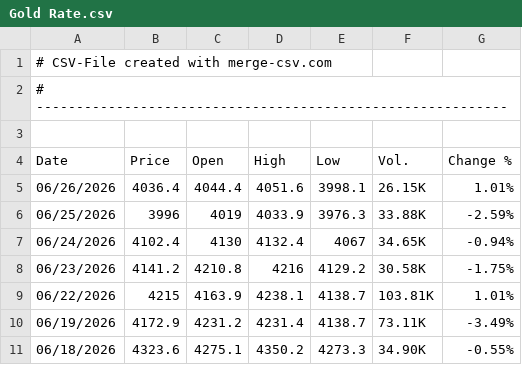
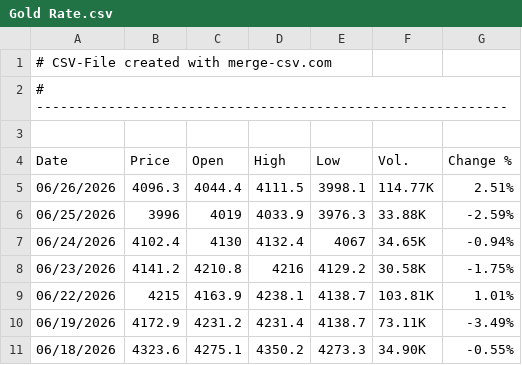
Before and after one commit to alagarsamy-m/GoldSense, a CSV file: dataset/Gold Rate.csv, drawn as a sheet; only a part is shown.

```diff
--- a/dataset/Gold Rate.csv
+++ b/dataset/Gold Rate.csv
@@ -4,3 +4,3 @@
 "Date","Price","Open","High","Low","Vol.","Change %"
-"06/26/2026","4036.4","4044.4","4051.6","3998.1","26.15K","1.01%"
+"06/26/2026","4096.3","4044.4","4111.5","3998.1","114.77K","2.51%"
 "06/25/2026","3996","4019","4033.9","3976.3","33.88K","-2.59%"
```
Also changed, not shown: dataset/USD-INR.csv, dataset/prediction_logs.csv, 9 other files.
